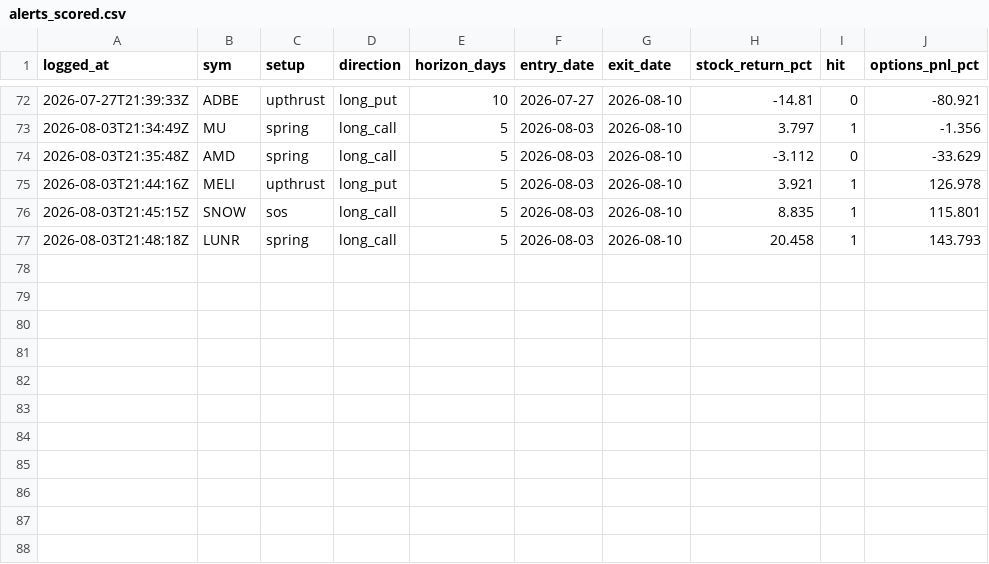
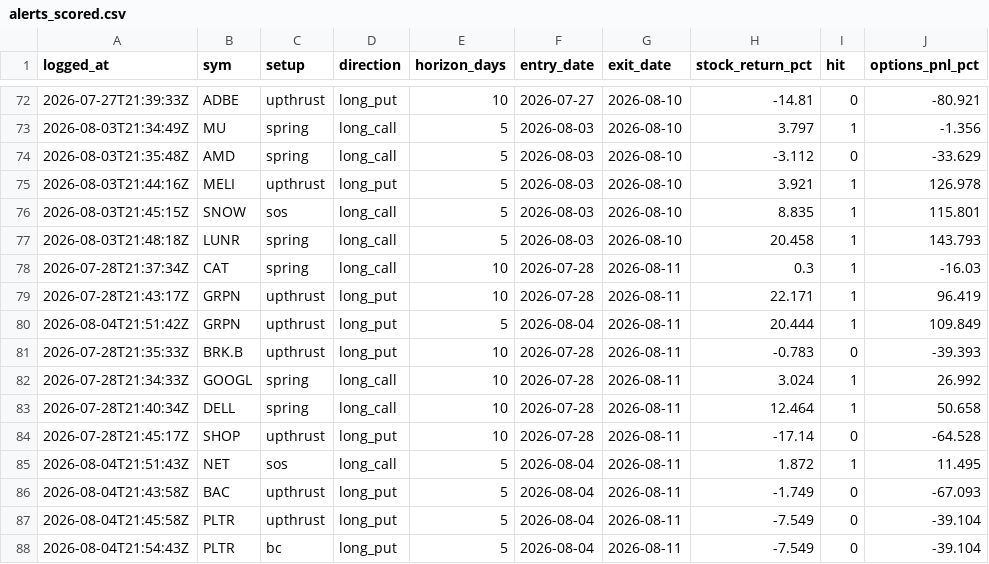
Before and after one commit to phani4393/wyckoff-scanner-ci, a CSV file: data/alerts_scored.csv, drawn as a sheet; only a part is shown, gaps mark what is left out.

```diff
--- a/data/alerts_scored.csv
+++ b/data/alerts_scored.csv
@@ -77 +77,12 @@ logged_at,sym,setup,direction,horizon_days,entry_date,exit_date,stock_return_pct
 2026-08-03T21:48:18Z,LUNR,spring,long_call,5,2026-08-03,2026-08-10,20.458,1,143.793
+2026-07-28T21:37:34Z,CAT,spring,long_call,10,2026-07-28,2026-08-11,0.3,1,-16.03
+2026-07-28T21:43:17Z,GRPN,upthrust,long_put,10,2026-07-28,2026-08-11,22.171,1,96.419
+2026-08-04T21:51:42Z,GRPN,upthrust,long_put,5,2026-08-04,2026-08-11,20.444,1,109.849
+2026-07-28T21:35:33Z,BRK.B,upthrust,long_put,10,2026-07-28,2026-08-11,-0.783,0,-39.393
+2026-07-28T21:34:33Z,GOOGL,spring,long_call,10,2026-07-28,2026-08-11,3.024,1,26.992
+2026-07-28T21:40:34Z,DELL,spring,long_call,10,2026-07-28,2026-08-11,12.464,1,50.658
+2026-07-28T21:45:17Z,SHOP,upthrust,long_put,10,2026-07-28,2026-08-11,-17.14,0,-64.528
+2026-08-04T21:51:43Z,NET,sos,long_call,5,2026-08-04,2026-08-11,1.872,1,11.495
+2026-08-04T21:43:58Z,BAC,upthrust,long_put,5,2026-08-04,2026-08-11,-1.749,0,-67.093
+2026-08-04T21:45:58Z,PLTR,upthrust,long_put,5,2026-08-04,2026-08-11,-7.549,0,-39.104
+2026-08-04T21:54:43Z,PLTR,bc,long_put,5,2026-08-04,2026-08-11,-7.549,0,-39.104
```
